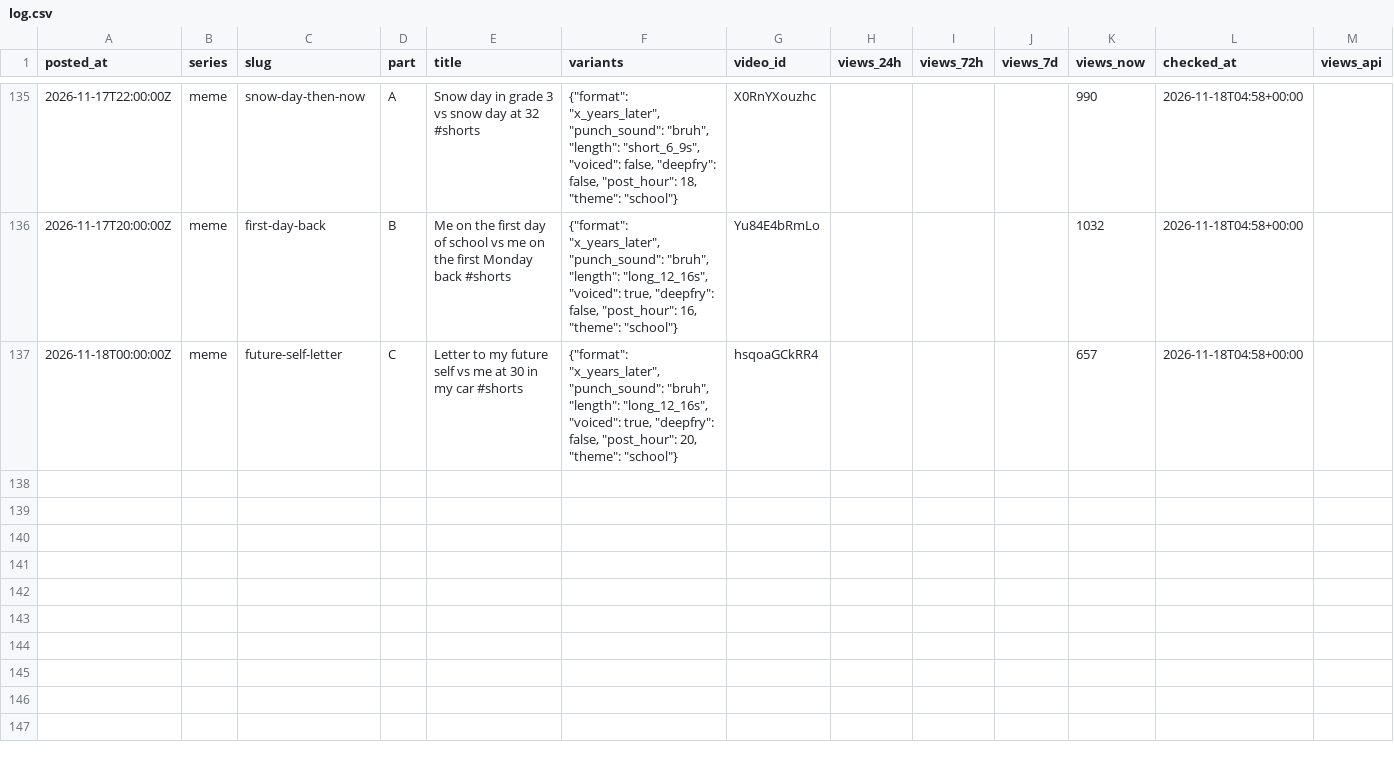
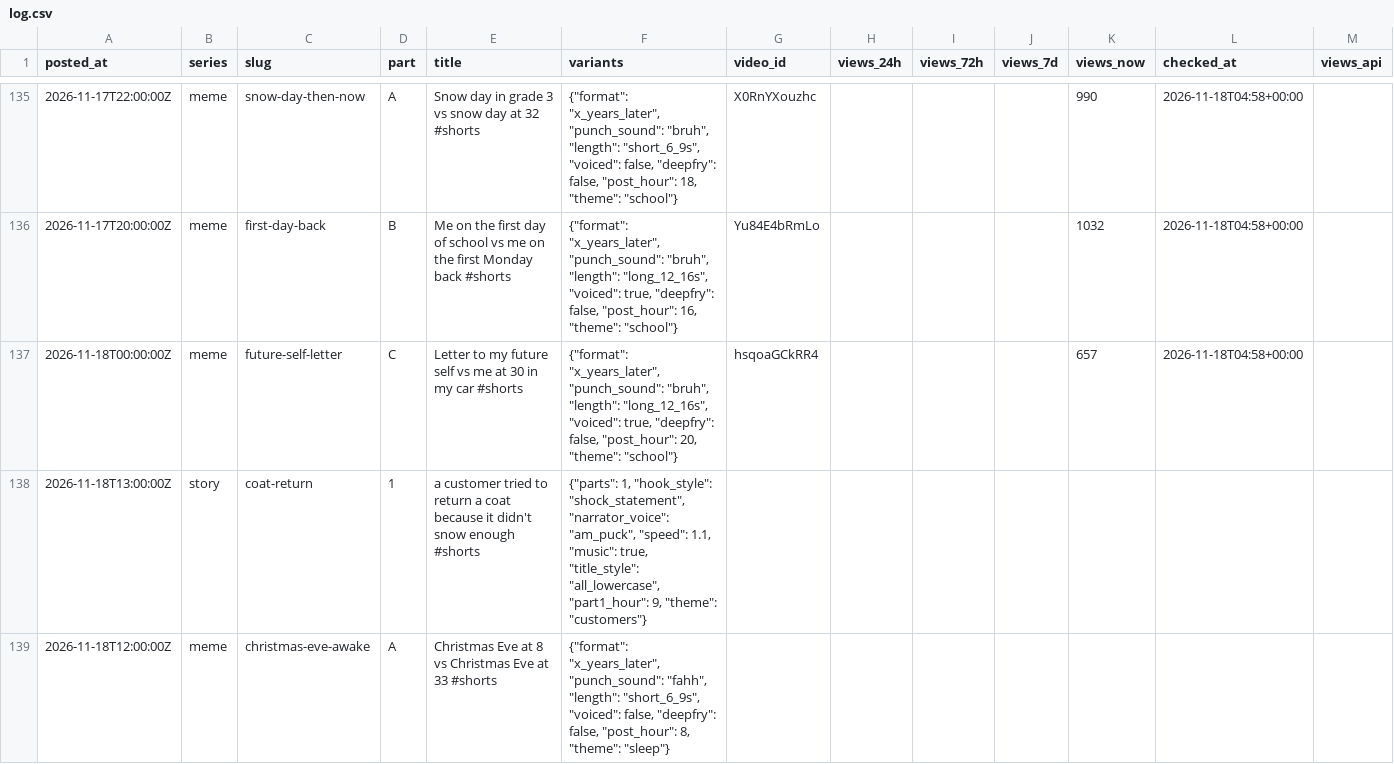
Before and after one commit to vk1311/snortlo, a CSV file: experiments/log.csv, drawn as a sheet; only a part is shown, gaps mark what is left out; rows hold the shown columns only; the diff covers the shown part only; the diff names each change by its address in the sheet, - before the commit and + after, or states it on an @@ line.

```diff
--- a/experiments/log.csv
+++ b/experiments/log.csv
+row 138: 2026-11-18T13:00:00Z | story | coat-return | 1 | a customer tried to return a coat because it didn't snow enough #shorts | {"parts": 1, "hook_style": "shock_statement", "narrator_voice": "am_puck", "speed": 1.1, "music": true, "title_style": "all_lowercase", "part1_hour": 9, "theme": "customers"}
+row 139: 2026-11-18T12:00:00Z | meme | christmas-eve-awake | A | Christmas Eve at 8 vs Christmas Eve at 33 #shorts | {"format": "x_years_later", "punch_sound": "fahh", "length": "short_6_9s", "voiced": false, "deepfry": false, "post_hour": 8, "theme": "sleep"}
```
Also changed, not shown: 2 added rows elsewhere in this file, 5 other files.
